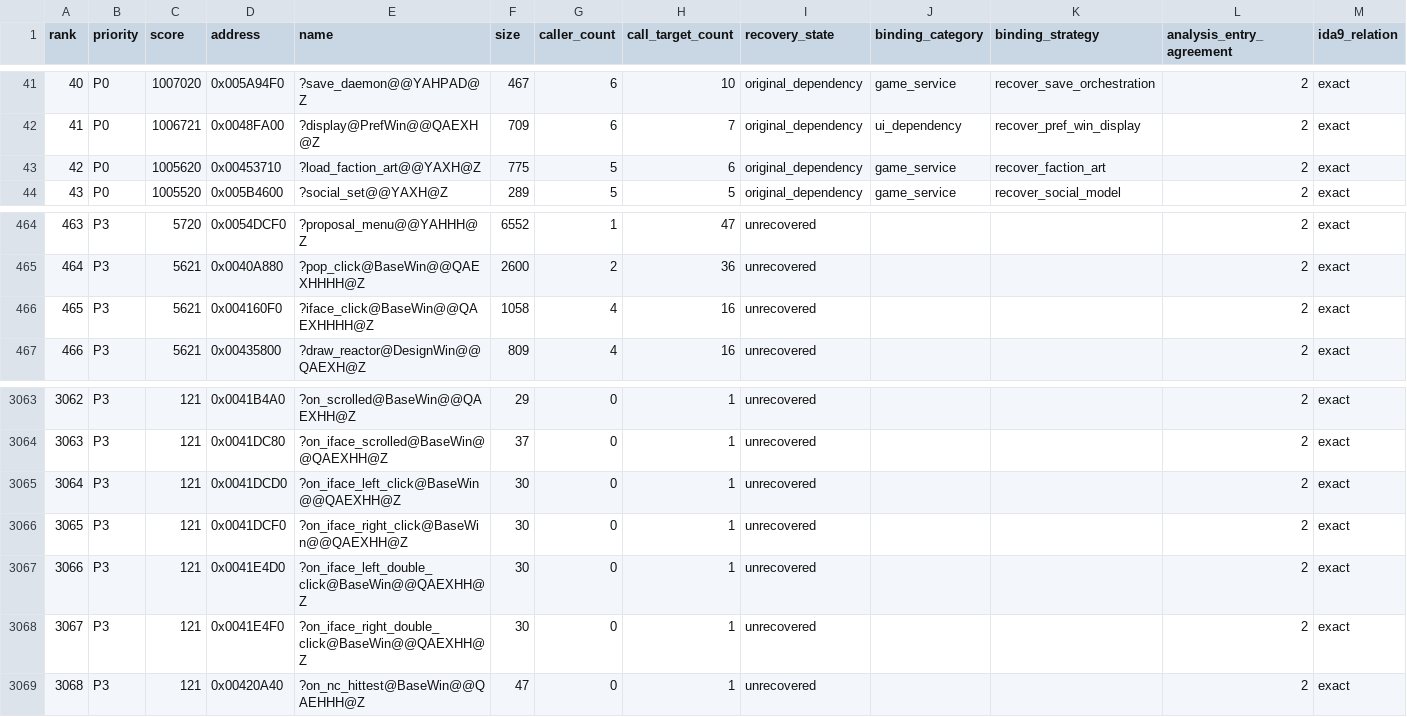
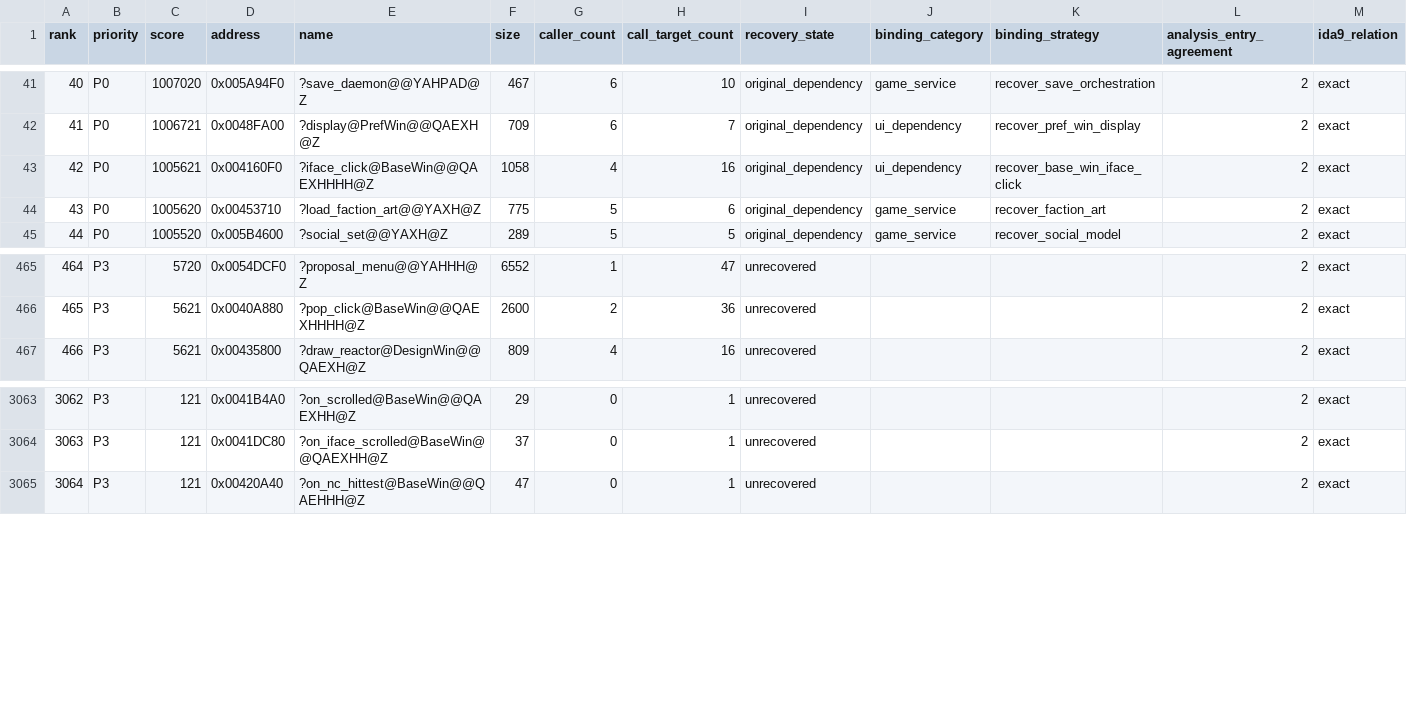
Before and after one commit to fran6co/OpenSMACX, a CSV file: docs/recovery/priorities.csv, drawn as a sheet; only a part is shown, gaps mark what is left out; removed rows and columns are numbered as before the commit, all else as after; rows hold the shown columns only; the diff names each change by its address in the sheet, - before the commit and + after, or states it on an @@ line.

```diff
--- a/docs/recovery/priorities.csv
+++ b/docs/recovery/priorities.csv
+row 43: 42 | P0 | 1005621 | 0x004160F0 | ?iface_click@BaseWin@@QAEXHHHH@Z | 1058 | 4 | 16 | original_dependency | ui_dependency | recover_base_win_iface_click | 2 | exact
@@ column A (rank) renumbered from row 44 down @@
-row 466: 465 | P3 | 5621 | 0x004160F0 | ?iface_click@BaseWin@@QAEXHHHH@Z | 1058 | 4 | 16 | unrecovered |  |  | 2 | exact
-row 3065: 3064 | P3 | 121 | 0x0041DCD0 | ?on_iface_left_click@BaseWin@@QAEXHH@Z | 30 | 0 | 1 | unrecovered |  |  | 2 | exact
-row 3066: 3065 | P3 | 121 | 0x0041DCF0 | ?on_iface_right_click@BaseWin@@QAEXHH@Z | 30 | 0 | 1 | unrecovered |  |  | 2 | exact
-row 3067: 3066 | P3 | 121 | 0x0041E4D0 | ?on_iface_left_double_click@BaseWin@@QAEXHH@Z | 30 | 0 | 1 | unrecovered |  |  | 2 | exact
-row 3068: 3067 | P3 | 121 | 0x0041E4F0 | ?on_iface_right_double_click@BaseWin@@QAEXHH@Z | 30 | 0 | 1 | unrecovered |  |  | 2 | exact
```
Also changed, not shown: docs/recovery-binding-classifications.csv, docs/recovery-redirects.csv, 9 other files.
